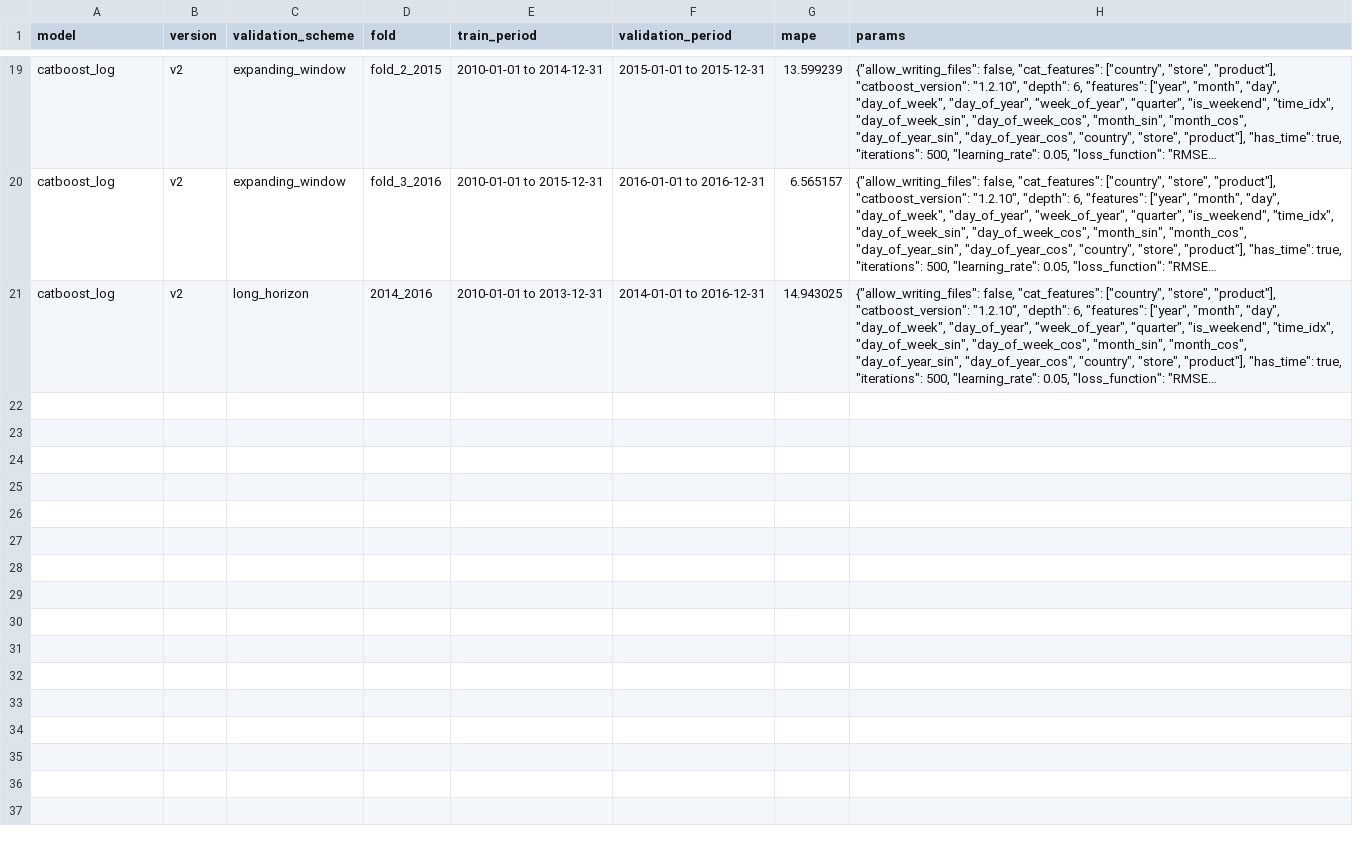
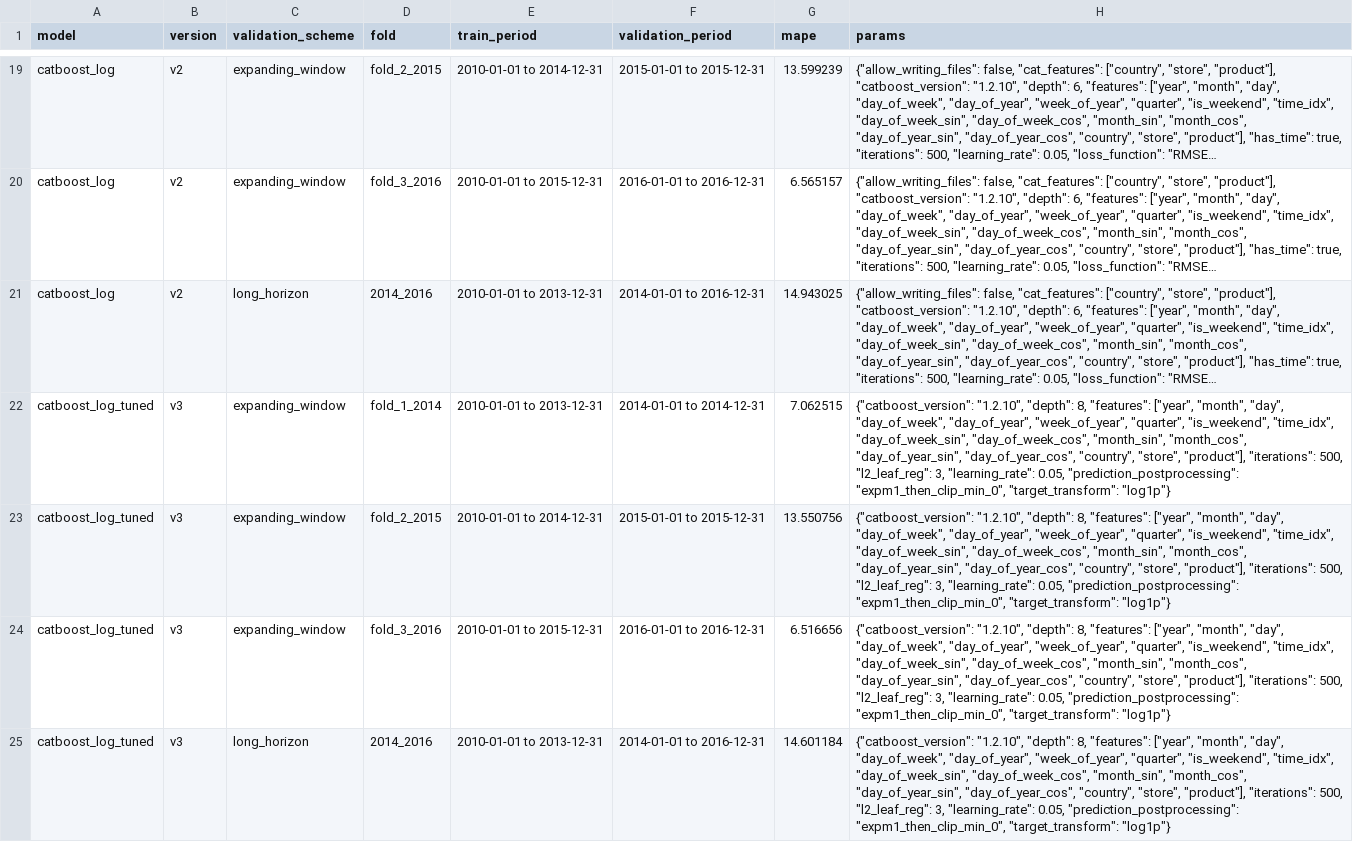
Before and after one commit to ariiagaf/sticker-sales-forecasting, a CSV file: results/metrics.csv, drawn as a sheet; only a part is shown, gaps mark what is left out; long unchanged cells end in …; the diff names each change by its address in the sheet, - before the commit and + after, or states it on an @@ line.

```diff
--- a/results/metrics.csv
+++ b/results/metrics.csv
+row 22: catboost_log_tuned | v3 | expanding_window | fold_1_2014 | 2010-01-01 to 2013-12-31 | 2014-01-01 to 2014-12-31 | 7.062515 | {"catboost_version": "1.2.10", "depth": 8, "features": ["year", "month", "day", "day_of_week", "day_of_year", "week_of_year", "quarter", "is_weekend", "time_idx", "day_of_week_sin", "day_of_week_cos", "month_sin", "month_cos", "day_of_year_sin", "day_of_year_cos", "country", "store", "product"], "iterations": 500, "l2_leaf_reg": 3, "learning_rate": 0.05, "prediction_postprocessing": "expm1_then_clip_min_0", "target_transform": "log1p"}
+row 23: catboost_log_tuned | v3 | expanding_window | fold_2_2015 | 2010-01-01 to 2014-12-31 | 2015-01-01 to 2015-12-31 | 13.550756 | {"catboost_version": "1.2.10", "depth": 8, "features": ["year", "month", "day", "day_of_week", "day_of_year", "week_of_year", "quarter", "is_weekend", "time_idx", "day_of_week_sin", "day_of_week_cos", "month_sin", "month_cos", "day_of_year_sin", "day_of_year_cos", "country", "store", "product"], "iterations": 500, "l2_leaf_reg": 3, "learning_rate": 0.05, "prediction_postprocessing": "expm1_then_clip_min_0", "target_transform": "log1p"}
+row 24: catboost_log_tuned | v3 | expanding_window | fold_3_2016 | 2010-01-01 to 2015-12-31 | 2016-01-01 to 2016-12-31 | 6.516656 | {"catboost_version": "1.2.10", "depth": 8, "features": ["year", "month", "day", "day_of_week", "day_of_year", "week_of_year", "quarter", "is_weekend", "time_idx", "day_of_week_sin", "day_of_week_cos", "month_sin", "month_cos", "day_of_year_sin", "day_of_year_cos", "country", "store", "product"], "iterations": 500, "l2_leaf_reg": 3, "learning_rate": 0.05, "prediction_postprocessing": "expm1_then_clip_min_0", "target_transform": "log1p"}
+row 25: catboost_log_tuned | v3 | long_horizon | 2014_2016 | 2010-01-01 to 2013-12-31 | 2014-01-01 to 2016-12-31 | 14.601184 | {"catboost_version": "1.2.10", "depth": 8, "features": ["year", "month", "day", "day_of_week", "day_of_year", "week_of_year", "quarter", "is_weekend", "time_idx", "day_of_week_sin", "day_of_week_cos", "month_sin", "month_cos", "day_of_year_sin", "day_of_year_cos", "country", "store", "product"], "iterations": 500, "l2_leaf_reg": 3, "learning_rate": 0.05, "prediction_postprocessing": "expm1_then_clip_min_0", "target_transform": "log1p"}
```
Also changed, not shown: 1 other file.
